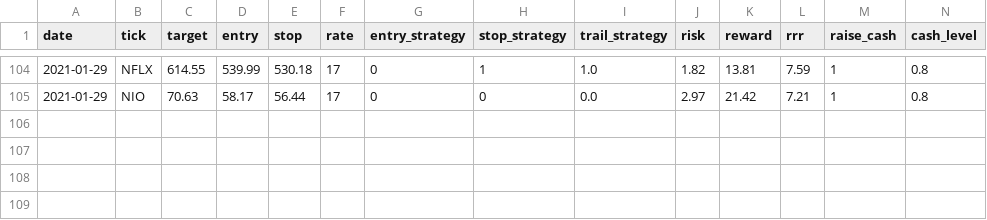
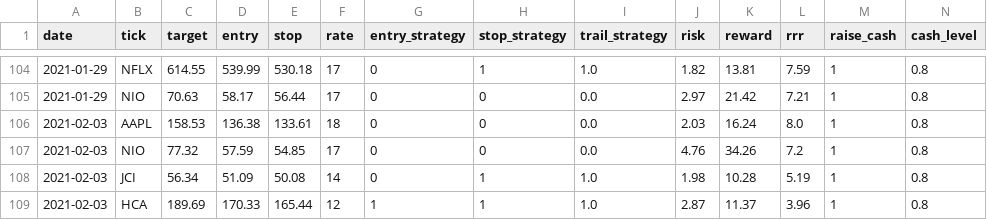
Before and after one commit to Onenightcarnival/power_alpha_sophomore, a CSV file: strategy.csv, drawn as a sheet; only a part is shown, gaps mark what is left out.

```diff
--- a/strategy.csv
+++ b/strategy.csv
@@ -105 +105,5 @@ date,tick,target,entry,stop,rate,entry_strategy,stop_strategy,trail_strategy,ris
 2021-01-29,NIO,70.63,58.17,56.44,17,0,0,0.0,2.97,21.42,7.21,1,0.8
+2021-02-03,AAPL,158.53,136.38,133.61,18,0,0,0.0,2.03,16.24,8.0,1,0.8
+2021-02-03,NIO,77.32,57.59,54.85,17,0,0,0.0,4.76,34.26,7.2,1,0.8
+2021-02-03,JCI,56.34,51.09,50.08,14,0,1,1.0,1.98,10.28,5.19,1,0.8
+2021-02-03,HCA,189.69,170.33,165.44,12,1,1,1.0,2.87,11.37,3.96,1,0.8
```
Also changed, not shown: triggered.csv, 1 other file.
